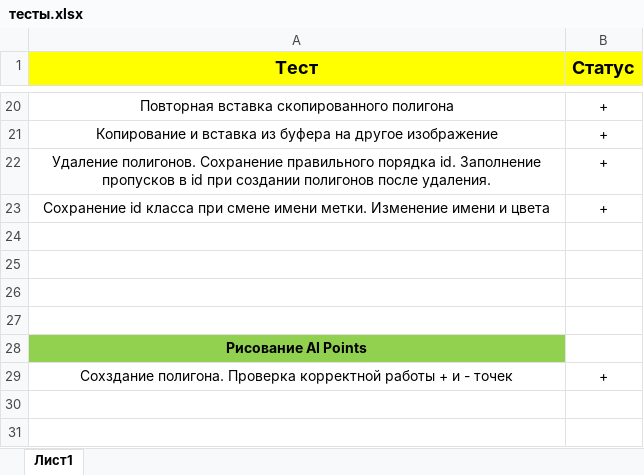
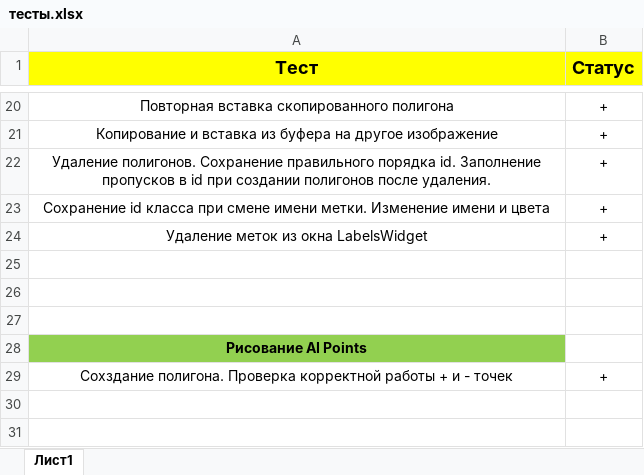
Before and after one commit to xabarov/SAMA, an Excel workbook: тесты.xlsx, sheet Лист1, drawn as a sheet; only a part is shown, gaps mark what is left out; values as stored, in another font and other column widths than the file's, no borders; the diff covers the shown part only; the diff names each change by its address in the sheet, - before the commit and + after, or states it on an @@ line.

```diff
--- a/тесты.xlsx (sheet Лист1)
+++ b/тесты.xlsx (sheet Лист1)
-row 24: (empty)
+row 24: Удаление меток из окна LabelsWidget | +
```
Also changed, not shown: 38 added rows elsewhere in this sheet, 6 other files.
